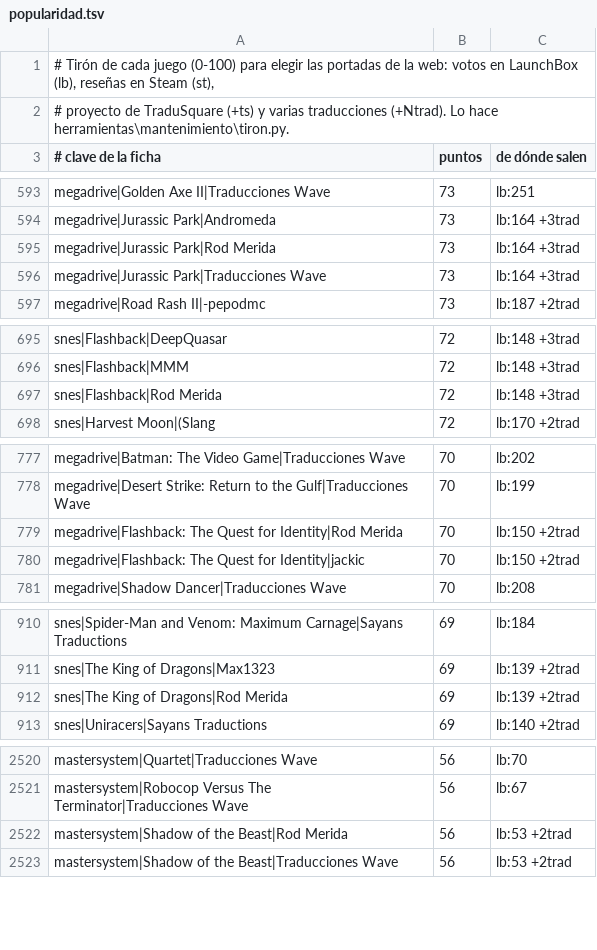
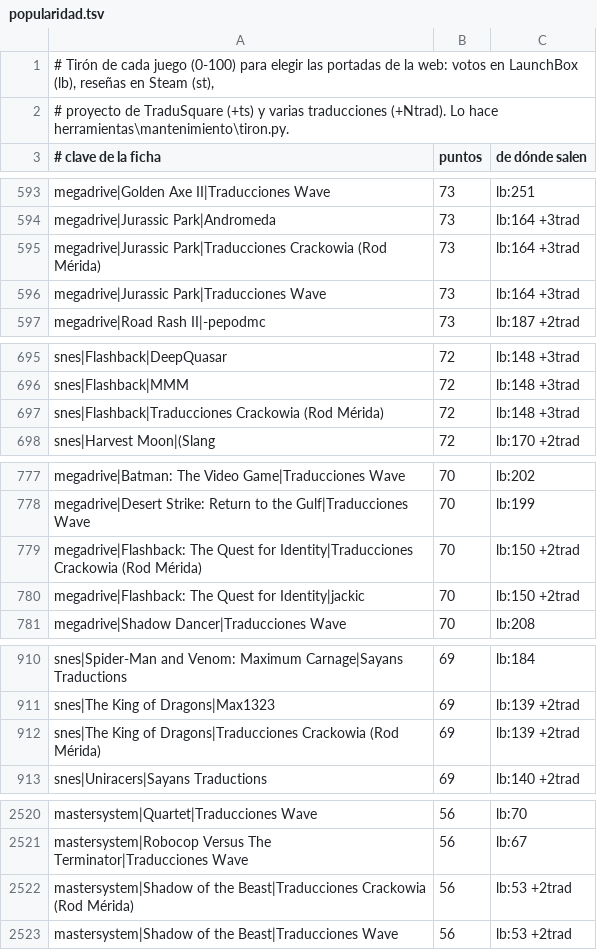
Before and after one commit to alucardog-dotcom/biblioteca-traducciones, a TSV file: web/popularidad.tsv, drawn as a sheet; only a part is shown, gaps mark what is left out; the diff covers the shown part only.

```diff
--- a/web/popularidad.tsv
+++ b/web/popularidad.tsv
@@ -594,3 +594,3 @@ megadrive|Golden Axe II|Traducciones Wave	73	lb:251
 megadrive|Jurassic Park|Andromeda	73	lb:164 +3trad
-megadrive|Jurassic Park|Rod Merida	73	lb:164 +3trad
+megadrive|Jurassic Park|Traducciones Crackowia (Rod Mérida)	73	lb:164 +3trad
 megadrive|Jurassic Park|Traducciones Wave	73	lb:164 +3trad
@@ -696,3 +696,3 @@ snes|Flashback|DeepQuasar	72	lb:148 +3trad
 snes|Flashback|MMM	72	lb:148 +3trad
-snes|Flashback|Rod Merida	72	lb:148 +3trad
+snes|Flashback|Traducciones Crackowia (Rod Mérida)	72	lb:148 +3trad
 snes|Harvest Moon|(Slang	72	lb:170 +2trad
@@ -778,3 +778,3 @@ megadrive|Batman: The Video Game|Traducciones Wave	70	lb:202
 megadrive|Desert Strike: Return to the Gulf|Traducciones Wave	70	lb:199
-megadrive|Flashback: The Quest for Identity|Rod Merida	70	lb:150 +2trad
+megadrive|Flashback: The Quest for Identity|Traducciones Crackowia (Rod Mérida)	70	lb:150 +2trad
 megadrive|Flashback: The Quest for Identity|jackic	70	lb:150 +2trad
@@ -911,3 +911,3 @@ snes|Spider-Man and Venom: Maximum Carnage|Sayans Traductions	69	lb:184
 snes|The King of Dragons|Max1323	69	lb:139 +2trad
-snes|The King of Dragons|Rod Merida	69	lb:139 +2trad
+snes|The King of Dragons|Traducciones Crackowia (Rod Mérida)	69	lb:139 +2trad
 snes|Uniracers|Sayans Traductions	69	lb:140 +2trad
@@ -2521,3 +2521,3 @@ mastersystem|Quartet|Traducciones Wave	56	lb:70
 mastersystem|Robocop Versus The Terminator|Traducciones Wave	56	lb:67
-mastersystem|Shadow of the Beast|Rod Merida	56	lb:53 +2trad
+mastersystem|Shadow of the Beast|Traducciones Crackowia (Rod Mérida)	56	lb:53 +2trad
 mastersystem|Shadow of the Beast|Traducciones Wave	56	lb:53 +2trad
```
Also changed, not shown: 11 edited cells elsewhere in this file, 4 other files.
